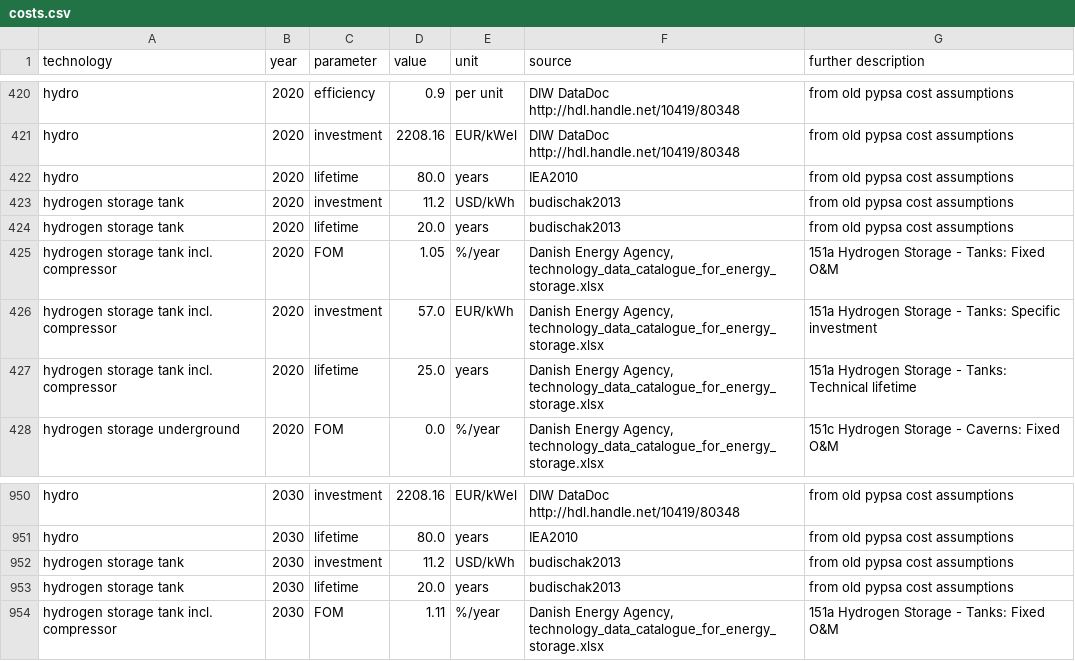
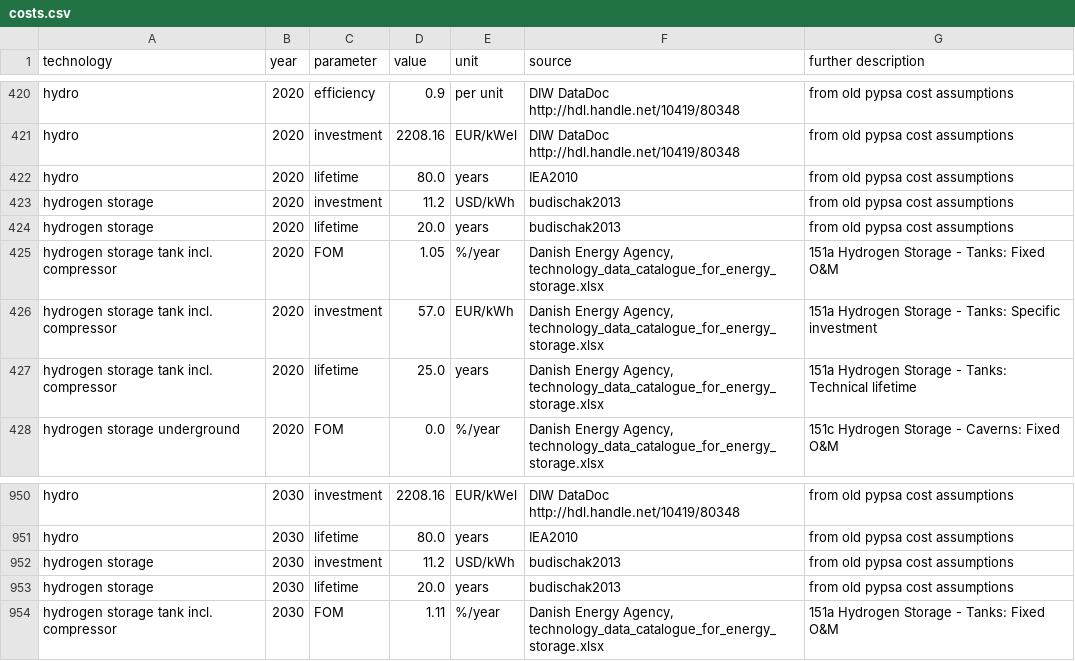
Before and after one commit to AbiAfthab/pypsa-eurelectric, a CSV file: data/costs.csv, drawn as a sheet; only a part is shown, gaps mark what is left out; the diff names each change by its address in the sheet, - before the commit and + after, or states it on an @@ line.

Commit message:
costs.csv and add_elec: change hydrogen storage name entry

```diff
--- a/data/costs.csv
+++ b/data/costs.csv
-A423:A424 (technology): hydrogen storage tank
+A423:A424 (technology): hydrogen storage
-A952:A953 (technology): hydrogen storage tank
+A952:A953 (technology): hydrogen storage
```
Also changed, not shown: 1 other file.
